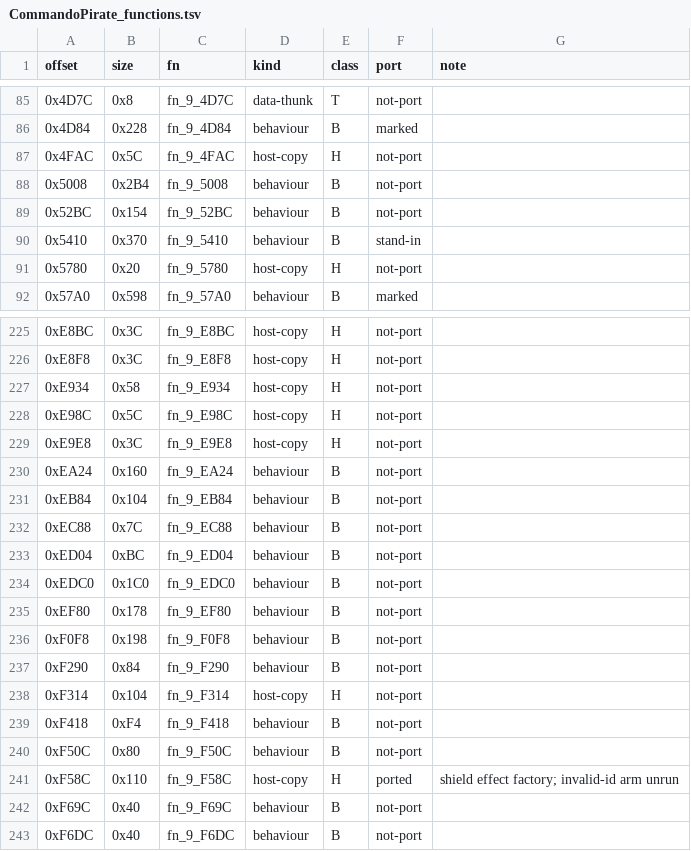
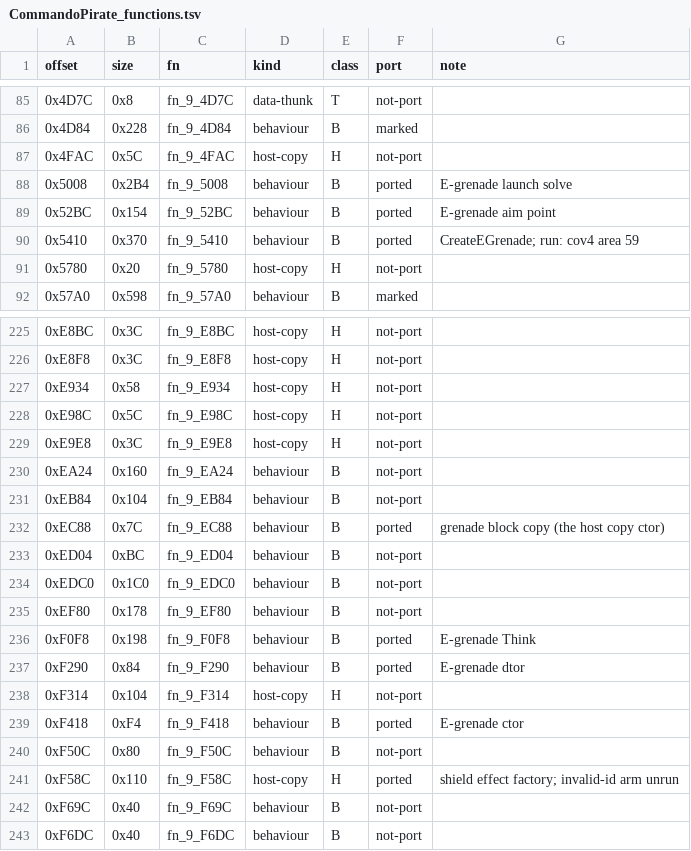
Before and after one commit to NitrosGits/MetroidPrime2Port-DSU, a TSV file: docs/module-analysis/CommandoPirate_functions.tsv, drawn as a sheet; only a part is shown, gaps mark what is left out.

Commit message:
docs: CommandoPirate tsv - the E-grenade rows ported

```diff
--- a/docs/module-analysis/CommandoPirate_functions.tsv
+++ b/docs/module-analysis/CommandoPirate_functions.tsv
@@ -87,5 +87,5 @@ offset	size	fn	kind	class	port	note
 0x4FAC	0x5C	fn_9_4FAC	host-copy	H	not-port	
-0x5008	0x2B4	fn_9_5008	behaviour	B	not-port	
-0x52BC	0x154	fn_9_52BC	behaviour	B	not-port	
-0x5410	0x370	fn_9_5410	behaviour	B	stand-in	
+0x5008	0x2B4	fn_9_5008	behaviour	B	ported	E-grenade launch solve
+0x52BC	0x154	fn_9_52BC	behaviour	B	ported	E-grenade aim point
+0x5410	0x370	fn_9_5410	behaviour	B	ported	CreateEGrenade; run: cov4 area 59
 0x5780	0x20	fn_9_5780	host-copy	H	not-port	
@@ -231,3 +231,3 @@ offset	size	fn	kind	class	port	note
 0xEB84	0x104	fn_9_EB84	behaviour	B	not-port	
-0xEC88	0x7C	fn_9_EC88	behaviour	B	not-port	
+0xEC88	0x7C	fn_9_EC88	behaviour	B	ported	grenade block copy (the host copy ctor)
 0xED04	0xBC	fn_9_ED04	behaviour	B	not-port	
@@ -235,6 +235,6 @@ offset	size	fn	kind	class	port	note
 0xEF80	0x178	fn_9_EF80	behaviour	B	not-port	
-0xF0F8	0x198	fn_9_F0F8	behaviour	B	not-port	
-0xF290	0x84	fn_9_F290	behaviour	B	not-port	
+0xF0F8	0x198	fn_9_F0F8	behaviour	B	ported	E-grenade Think
+0xF290	0x84	fn_9_F290	behaviour	B	ported	E-grenade dtor
 0xF314	0x104	fn_9_F314	host-copy	H	not-port	
-0xF418	0xF4	fn_9_F418	behaviour	B	not-port	
+0xF418	0xF4	fn_9_F418	behaviour	B	ported	E-grenade ctor
 0xF50C	0x80	fn_9_F50C	behaviour	B	not-port	
```
